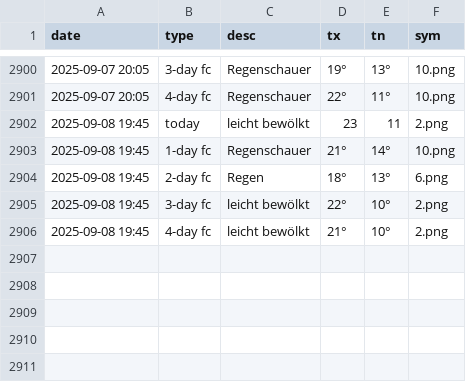
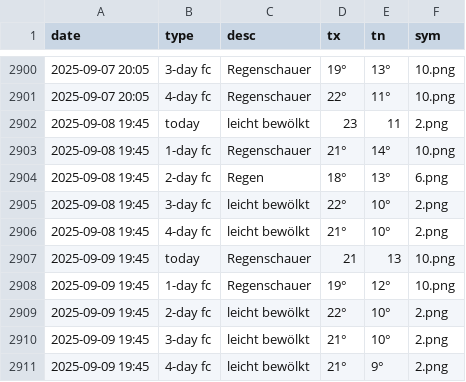
Before and after one commit to amannj/Scrapeo, a CSV file: data/Brig.csv, drawn as a sheet; only a part is shown, gaps mark what is left out; the diff names each change by its address in the sheet, - before the commit and + after, or states it on an @@ line.

```diff
--- a/data/Brig.csv
+++ b/data/Brig.csv
+row 2907: 2025-09-09 19:45 | today | Regenschauer | 21 | 13 | 10.png
+row 2908: 2025-09-09 19:45 | 1-day fc | Regenschauer | 19° | 12° | 10.png
+row 2909: 2025-09-09 19:45 | 2-day fc | leicht bewölkt | 22° | 10° | 2.png
+row 2910: 2025-09-09 19:45 | 3-day fc | leicht bewölkt | 21° | 10° | 2.png
+row 2911: 2025-09-09 19:45 | 4-day fc | leicht bewölkt | 21° | 9° | 2.png
```
Also changed, not shown: data/Basel.csv, data/Bern.csv, 6 other files.
